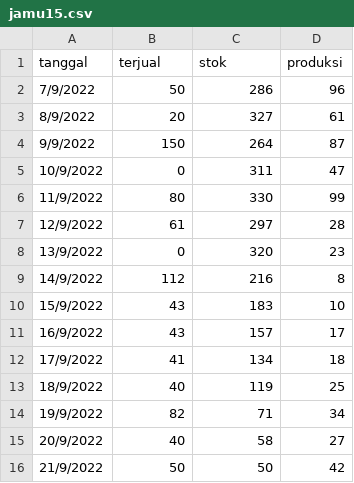
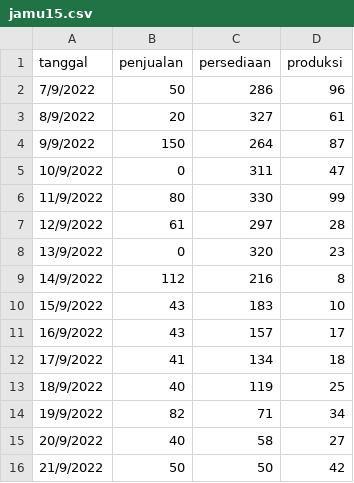
Before and after one commit to Sobariyah1001/dataset, a CSV file: jamu15.csv, drawn as a sheet.

Commit message:
Update jamu15.csv

```diff
--- a/jamu15.csv
+++ b/jamu15.csv
@@ -1,2 +1,2 @@
-tanggal,terjual,stok,produksi
+tanggal,penjualan,persediaan,produksi
 7/9/2022,50,286,96
```
